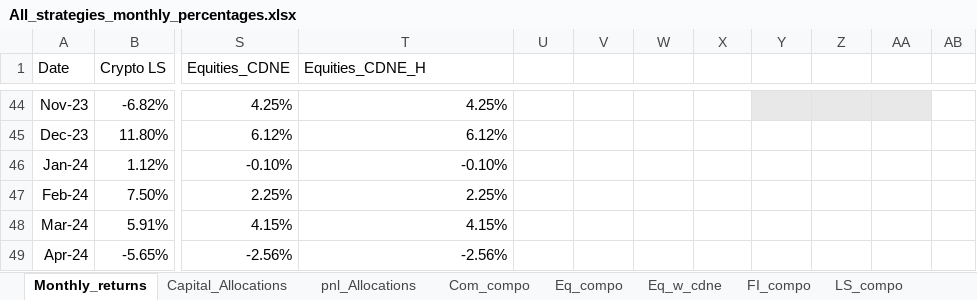
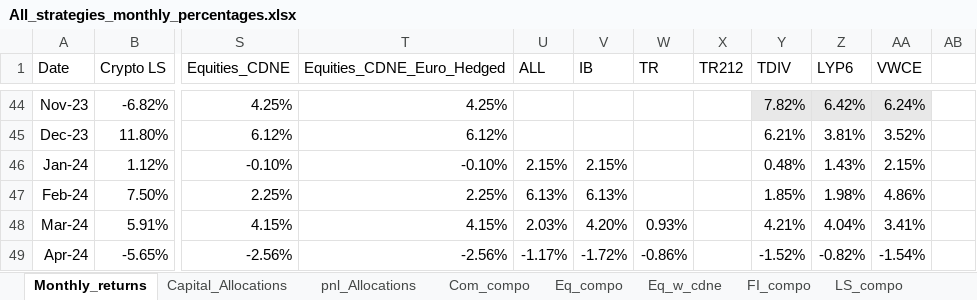
Before and after one commit to kkspeedlab/flex-strategy-dashboard, an Excel workbook: All_strategies_monthly_percentages.xlsx, sheet Monthly_returns, drawn as a sheet; only a part is shown, gaps mark what is left out; values as stored, in another font and other column widths than the file's, no borders; conditional formats not drawn; the diff covers the shown part only; the diff names each change by its address in the sheet, - before the commit and + after, or states it on an @@ line.

```diff
--- a/All_strategies_monthly_percentages.xlsx (sheet Monthly_returns)
+++ b/All_strategies_monthly_percentages.xlsx (sheet Monthly_returns)
-T1: Equities_CDNE_H
+T1: Equities_CDNE_Euro_Hedged
-U1: (empty)
+U1: ALL
-V1: (empty)
+V1: IB
-W1: (empty)
+W1: TR
-X1: (empty)
+X1: TR212
-Y1: (empty)
+Y1: TDIV
-Z1: (empty)
+Z1: LYP6
-AA1: (empty)
+AA1: VWCE
-Y44 (TDIV): (empty)
+Y44 (TDIV): 7.82%
-Z44 (LYP6): (empty)
+Z44 (LYP6): 6.42%
-AA44 (VWCE): (empty)
+AA44 (VWCE): 6.24%
-Y45 (TDIV): (empty)
+Y45 (TDIV): 6.21%
-Z45 (LYP6): (empty)
+Z45 (LYP6): 3.81%
-AA45 (VWCE): (empty)
+AA45 (VWCE): 3.52%
-U46 (ALL): (empty)
+U46 (ALL): 2.15%
-V46 (IB): (empty)
+V46 (IB): 2.15%
-Y46 (TDIV): (empty)
+Y46 (TDIV): 0.48%
-Z46 (LYP6): (empty)
+Z46 (LYP6): 1.43%
-AA46 (VWCE): (empty)
+AA46 (VWCE): 2.15%
-U47 (ALL): (empty)
+U47 (ALL): 6.13%
-V47 (IB): (empty)
+V47 (IB): 6.13%
-Y47 (TDIV): (empty)
+Y47 (TDIV): 1.85%
-Z47 (LYP6): (empty)
+Z47 (LYP6): 1.98%
-AA47 (VWCE): (empty)
+AA47 (VWCE): 4.86%
-U48 (ALL): (empty)
+U48 (ALL): 2.03%
-V48 (IB): (empty)
+V48 (IB): 4.20%
-W48 (TR): (empty)
+W48 (TR): 0.93%
-Y48 (TDIV): (empty)
+Y48 (TDIV): 4.21%
-Z48 (LYP6): (empty)
+Z48 (LYP6): 4.04%
-AA48 (VWCE): (empty)
+AA48 (VWCE): 3.41%
-U49 (ALL): (empty)
+U49 (ALL): -1.17%
-V49 (IB): (empty)
+V49 (IB): -1.72%
-W49 (TR): (empty)
+W49 (TR): -0.86%
-Y49 (TDIV): (empty)
+Y49 (TDIV): -1.52%
-Z49 (LYP6): (empty)
+Z49 (LYP6): -0.82%
-AA49 (VWCE): (empty)
+AA49 (VWCE): -1.54%
```
Also changed, not shown: 1 added row and 172 edited cells elsewhere in this sheet, sheet Capital_Allocations.
